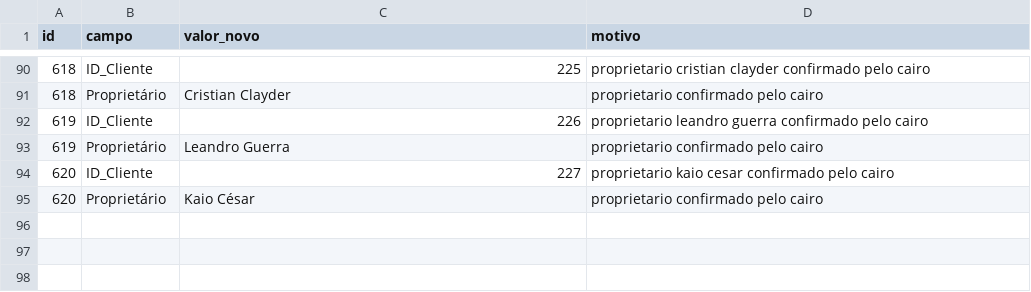
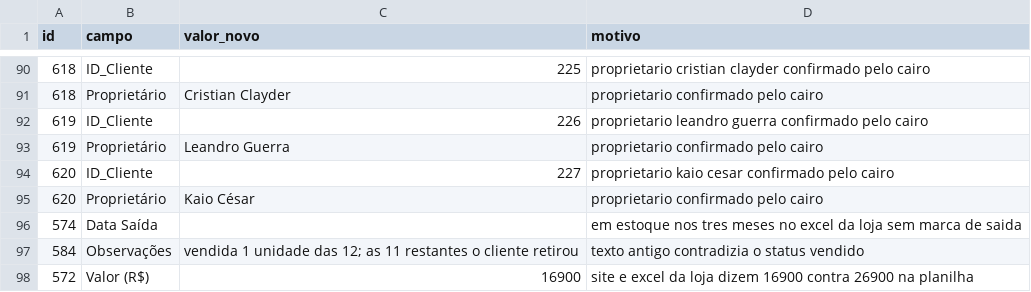
Before and after one commit to pedrinvazzz-code/Cairo-Special-Bikes, a CSV file: pipeline/correcoes.csv, drawn as a sheet; only a part is shown, gaps mark what is left out; the diff names each change by its address in the sheet, - before the commit and + after, or states it on an @@ line.

```diff
--- a/pipeline/correcoes.csv
+++ b/pipeline/correcoes.csv
+row 96: 574 | Data Saída |  | em estoque nos tres meses no excel da loja sem marca de saida
+row 97: 584 | Observações | vendida 1 unidade das 12; as 11 restantes o cliente retirou | texto antigo contradizia o status vendido
+row 98: 572 | Valor (R$) | 16900 | site e excel da loja dizem 16900 contra 26900 na planilha
```
Also changed, not shown: 4 other files.
